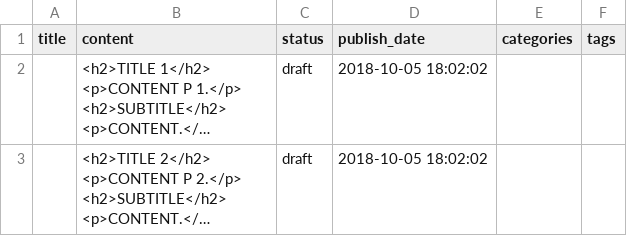
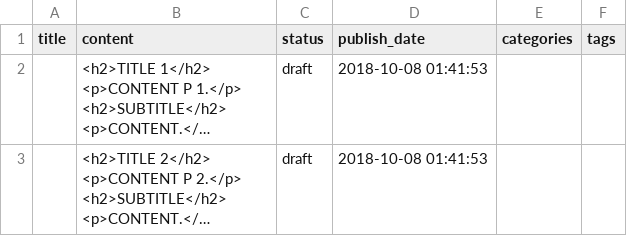
Before and after one commit to rgap/rgap-bin-utils, a CSV file: ghtools/ContentCleaner/output.csv, drawn as a sheet; long unchanged cells end in …; the diff names each change by its address in the sheet, - before the commit and + after, or states it on an @@ line.

```diff
--- a/ghtools/ContentCleaner/output.csv
+++ b/ghtools/ContentCleaner/output.csv
-D2:D3 (publish_date): 2018-10-05 18:02:02
+D2:D3 (publish_date): 2018-10-08 01:41:53
```
Also changed, not shown: ghtools/TextEmojifier/emojis_clean_mod.csv, ghtools/TextEmojifier/emojisu_clean_mod.csv, 1 other file.
